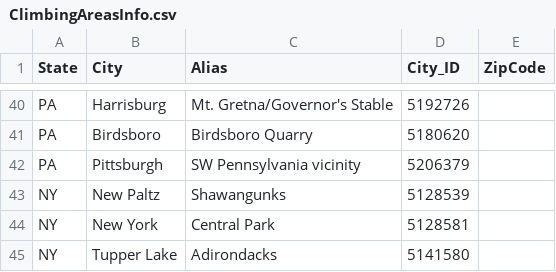
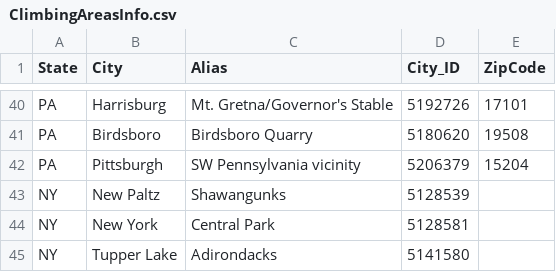
Before and after one commit to epurpur/PyQGIS-Scripts, a CSV file: ClimbingWeatherApp-QGIS/ClimbingAreasInfo.csv, drawn as a sheet; only a part is shown, gaps mark what is left out; the diff covers the shown part only; the diff names each change by its address in the sheet, - before the commit and + after, or states it on an @@ line.

```diff
--- a/ClimbingWeatherApp-QGIS/ClimbingAreasInfo.csv
+++ b/ClimbingWeatherApp-QGIS/ClimbingAreasInfo.csv
-E40 (ZipCode): (empty)
+E40 (ZipCode): 17101
-E41 (ZipCode): (empty)
+E41 (ZipCode): 19508
-E42 (ZipCode): (empty)
+E42 (ZipCode): 15204
```
Also changed, not shown: 27 edited cells elsewhere in this file, 3 other files.
